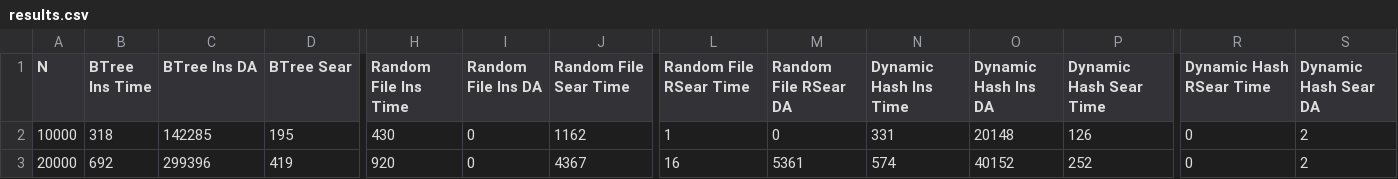
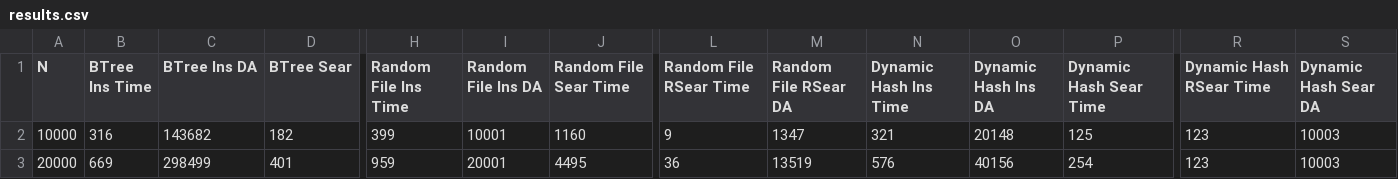
Before and after one commit to Jorgefiestas/bd2-proyecto-los-manos, a CSV file: results.csv, drawn as a sheet; only a part is shown, gaps mark what is left out; the diff covers the shown part only; the diff names each change by its address in the sheet, - before the commit and + after, or states it on an @@ line.

Commit message:
quickfix on range search of dynamic hash

```diff
--- a/results.csv
+++ b/results.csv
-B2 (BTree Ins Time): 318
+B2 (BTree Ins Time): 316
-C2 (BTree Ins DA): 142285
+C2 (BTree Ins DA): 143682
-D2 (BTree Sear): 195
+D2 (BTree Sear): 182
-H2 (Random File Ins Time): 430
+H2 (Random File Ins Time): 399
-I2 (Random File Ins DA): 0
+I2 (Random File Ins DA): 10001
-J2 (Random File Sear Time): 1162
+J2 (Random File Sear Time): 1160
-L2 (Random File RSear Time): 1
+L2 (Random File RSear Time): 9
-M2 (Random File RSear DA): 0
+M2 (Random File RSear DA): 1347
-N2 (Dynamic Hash Ins Time): 331
+N2 (Dynamic Hash Ins Time): 321
-P2 (Dynamic Hash Sear Time): 126
+P2 (Dynamic Hash Sear Time): 125
-R2:R3 (Dynamic Hash RSear Time): 0
+R2:R3 (Dynamic Hash RSear Time): 123
-S2:S3 (Dynamic Hash Sear DA): 2
+S2:S3 (Dynamic Hash Sear DA): 10003
-B3 (BTree Ins Time): 692
+B3 (BTree Ins Time): 669
-C3 (BTree Ins DA): 299396
+C3 (BTree Ins DA): 298499
-D3 (BTree Sear): 419
+D3 (BTree Sear): 401
-H3 (Random File Ins Time): 920
+H3 (Random File Ins Time): 959
-I3 (Random File Ins DA): 0
+I3 (Random File Ins DA): 20001
-J3 (Random File Sear Time): 4367
+J3 (Random File Sear Time): 4495
-L3 (Random File RSear Time): 16
+L3 (Random File RSear Time): 36
-M3 (Random File RSear DA): 5361
+M3 (Random File RSear DA): 13519
-N3 (Dynamic Hash Ins Time): 574
+N3 (Dynamic Hash Ins Time): 576
-O3 (Dynamic Hash Ins DA): 40152
+O3 (Dynamic Hash Ins DA): 40156
-P3 (Dynamic Hash Sear Time): 252
+P3 (Dynamic Hash Sear Time): 254
```
Also changed, not shown: 107 edited cells elsewhere in this file, 4 other files.
